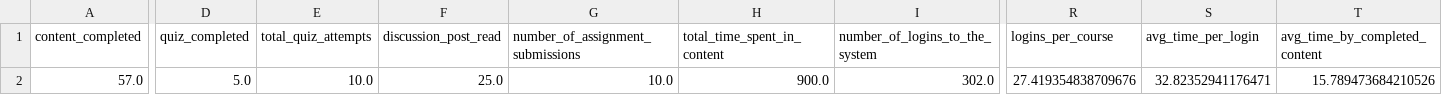
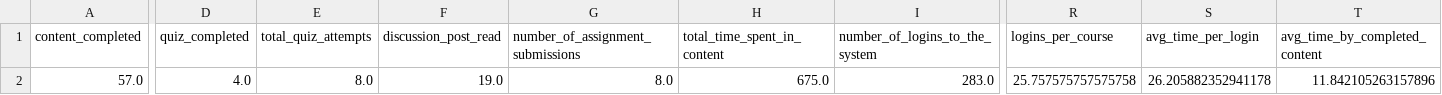
Before and after one commit to loewen-behold/LHL-Capstone-Project, a CSV file: data/processed_data/df_preprediction_data.csv, drawn as a sheet; only a part is shown, gaps mark what is left out; the diff names each change by its address in the sheet, - before the commit and + after, or states it on an @@ line.

```diff
--- a/data/processed_data/df_preprediction_data.csv
+++ b/data/processed_data/df_preprediction_data.csv
-D2 (quiz_completed): 5.0
+D2 (quiz_completed): 4.0
-E2 (total_quiz_attempts): 10.0
+E2 (total_quiz_attempts): 8.0
-F2 (discussion_post_read): 25.0
+F2 (discussion_post_read): 19.0
-G2 (number_of_assignment_submissions): 10.0
+G2 (number_of_assignment_submissions): 8.0
-H2 (total_time_spent_in_content): 900.0
+H2 (total_time_spent_in_content): 675.0
-I2 (number_of_logins_to_the_system): 302.0
+I2 (number_of_logins_to_the_system): 283.0
-R2 (logins_per_course): 27.419354838709676
+R2 (logins_per_course): 25.757575757575758
-S2 (avg_time_per_login): 32.82352941176471
+S2 (avg_time_per_login): 26.205882352941178
-T2 (avg_time_by_completed_content): 15.789473684210526
+T2 (avg_time_by_completed_content): 11.842105263157896
```
Also changed, not shown: 4 other files.
